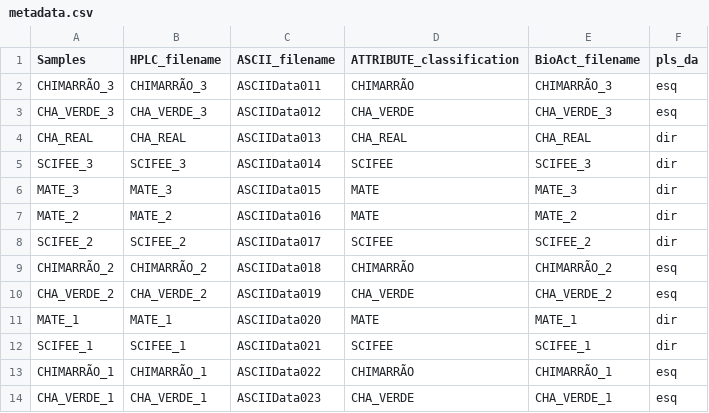
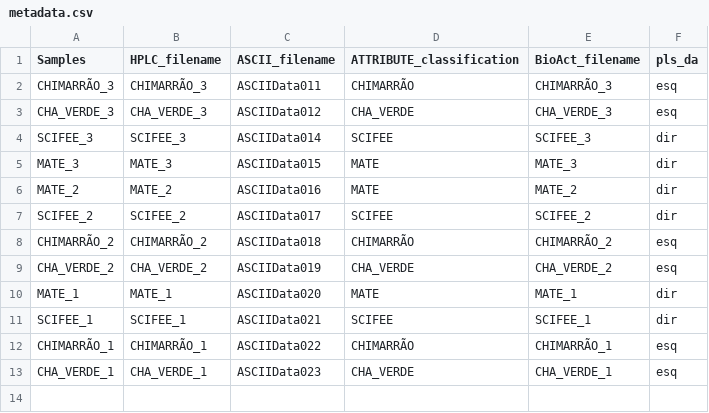
Before and after one commit to RicardoMBorges/pyMETAflowHPLC_st, a CSV file: Mock_data/metadata.csv, drawn as a sheet; the diff names each change by its address in the sheet, - before the commit and + after, or states it on an @@ line.

Commit message:
Add files via upload

```diff
--- a/Mock_data/metadata.csv
+++ b/Mock_data/metadata.csv
-row 4: CHA_REAL | CHA_REAL | ASCIIData013 | CHA_REAL | CHA_REAL | dir
```
